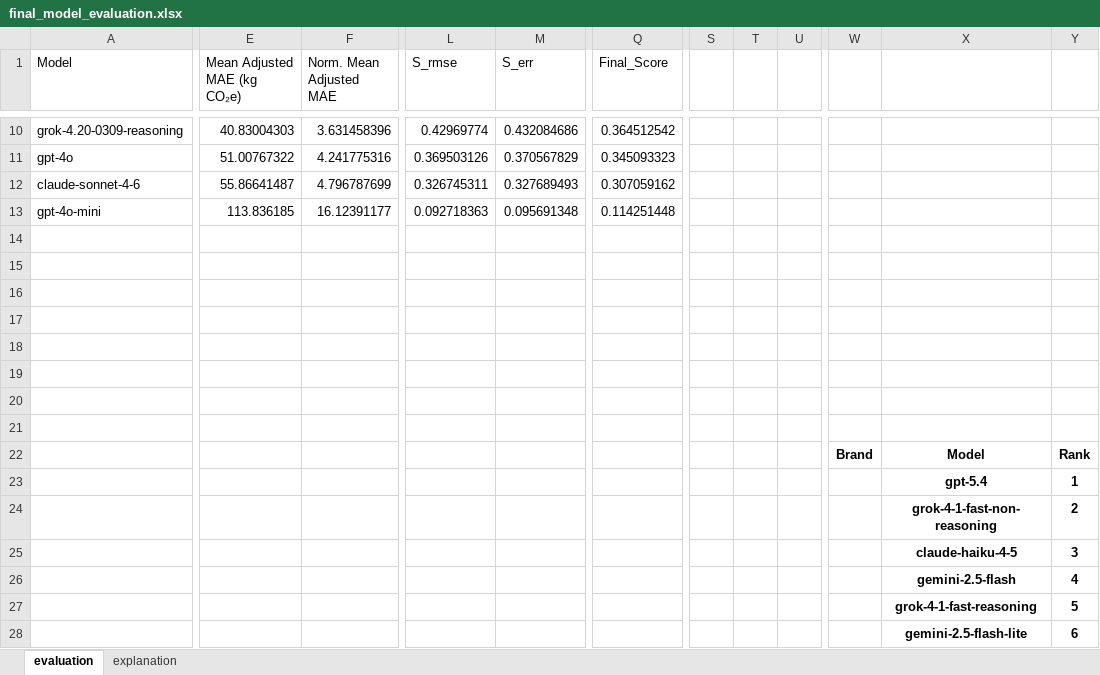
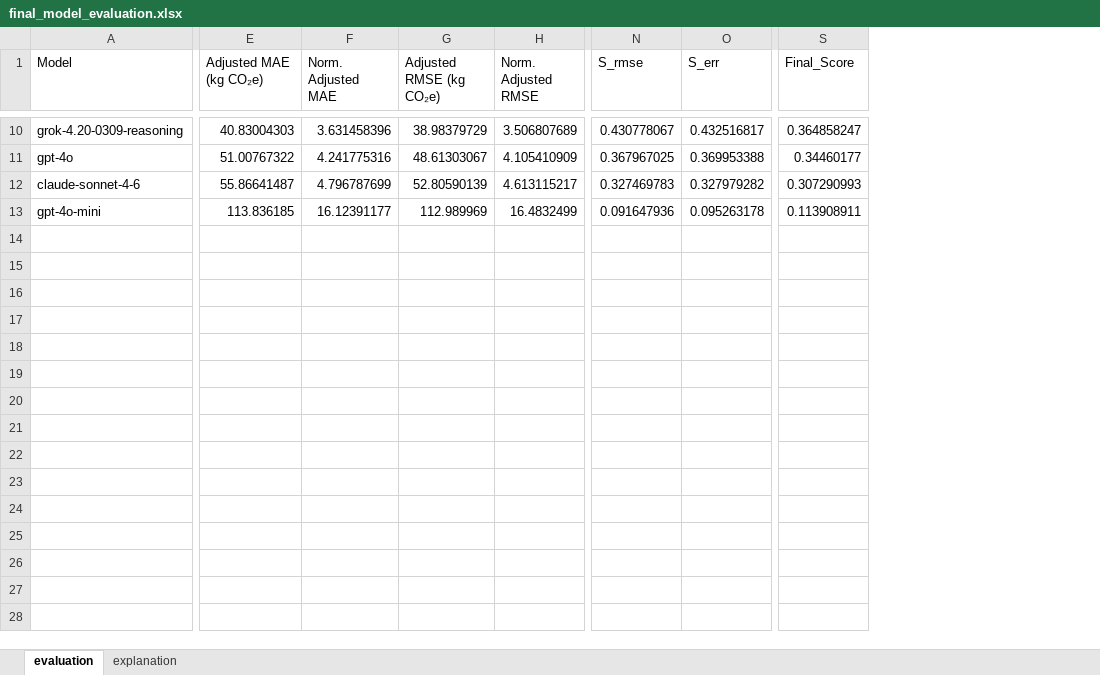
Before and after one commit to Cknutson3030/NewToMe, an Excel workbook: Analyze-Report/final_model_evaluation.xlsx, sheet evaluation, drawn as a sheet; only a part is shown, gaps mark what is left out; values as stored, in another font and other column widths than the file's, no borders; removed rows and columns are numbered as before the commit, all else as after; rows hold the shown columns only; the diff covers the shown part only; the diff names each change by its address in the sheet, - before the commit and + after, or states it on an @@ line.

Commit message:
Refactor evaluation metrics: rename Mean Adjusted MAE to Adjusted MAE, update calculations for Adjusted MAE and RMSE, and enhance normalization metrics. Update output files to reflect new metric names and structures.

```diff
--- a/Analyze-Report/final_model_evaluation.xlsx (sheet evaluation)
+++ b/Analyze-Report/final_model_evaluation.xlsx (sheet evaluation)
+column G (Adjusted RMSE (kg CO₂e)), rows 10-13: 38.98379729 | 48.61303067 | 52.80590139 | 112.989969
+column H (Norm. Adjusted RMSE), rows 10-13: 3.506807689 | 4.105410909 | 4.613115217 | 16.4832499
-column S, empty
-column T, empty
-column U, empty
-column W, empty
-column X, empty
-column Y, empty
-E1: Mean Adjusted MAE (kg CO₂e)
+E1: Adjusted MAE (kg CO₂e)
-F1: Norm. Mean Adjusted MAE
+F1: Norm. Adjusted MAE
-N10 (S_rmse): 0.42969774
+N10 (S_rmse): 0.430778067
-O10 (S_err): 0.432084686
+O10 (S_err): 0.432516817
-S10 (Final_Score): 0.364512542
+S10 (Final_Score): 0.364858247
-N11 (S_rmse): 0.369503126
+N11 (S_rmse): 0.367967025
-O11 (S_err): 0.370567829
+O11 (S_err): 0.369953388
-S11 (Final_Score): 0.345093323
+S11 (Final_Score): 0.34460177
-N12 (S_rmse): 0.326745311
+N12 (S_rmse): 0.327469783
-O12 (S_err): 0.327689493
+O12 (S_err): 0.327979282
-S12 (Final_Score): 0.307059162
+S12 (Final_Score): 0.307290993
-N13 (S_rmse): 0.092718363
+N13 (S_rmse): 0.091647936
-O13 (S_err): 0.095691348
+O13 (S_err): 0.095263178
-S13 (Final_Score): 0.114251448
+S13 (Final_Score): 0.113908911
-row 14: (empty)
-row 15: (empty)
-row 16: (empty)
-row 17: (empty)
-row 18: (empty)
-row 19: (empty)
-row 20: (empty)
-row 21: (empty)
-row 22:  |  |  |  |  |  |  |  |  | Brand | Model | Rank
-row 23:  |  |  |  |  |  |  |  |  |  | gpt-5.4 | 1
-row 24:  |  |  |  |  |  |  |  |  |  | grok-4-1-fast-non-reasoning | 2
-row 25:  |  |  |  |  |  |  |  |  |  | claude-haiku-4-5 | 3
-row 26:  |  |  |  |  |  |  |  |  |  | gemini-2.5-flash | 4
-row 27:  |  |  |  |  |  |  |  |  |  | grok-4-1-fast-reasoning | 5
-row 28:  |  |  |  |  |  |  |  |  |  | gemini-2.5-flash-lite | 6
```
Also changed, not shown: 6 removed rows, 1 removed column and 21 edited cells elsewhere in this sheet, sheet explanation, 2 other files.
